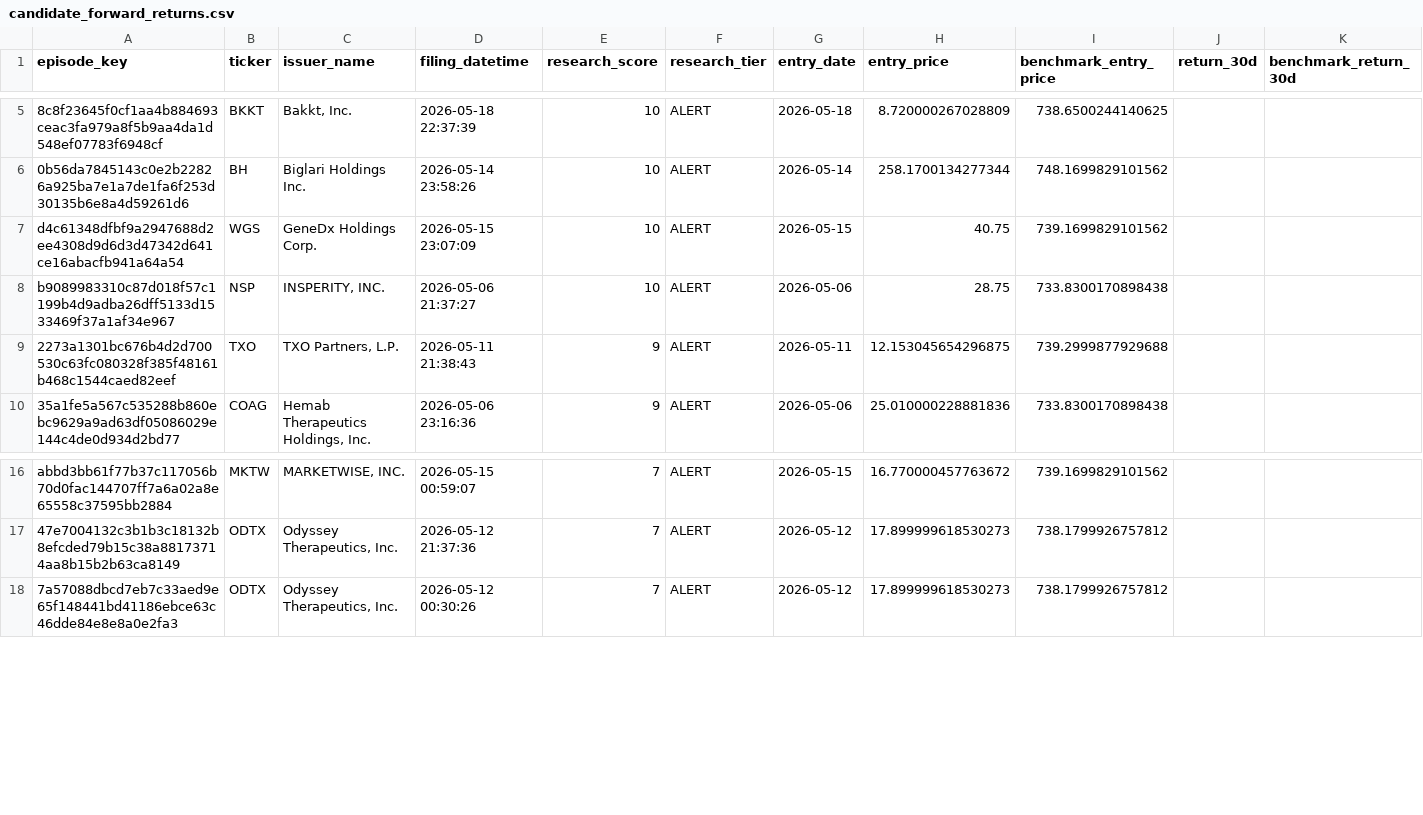
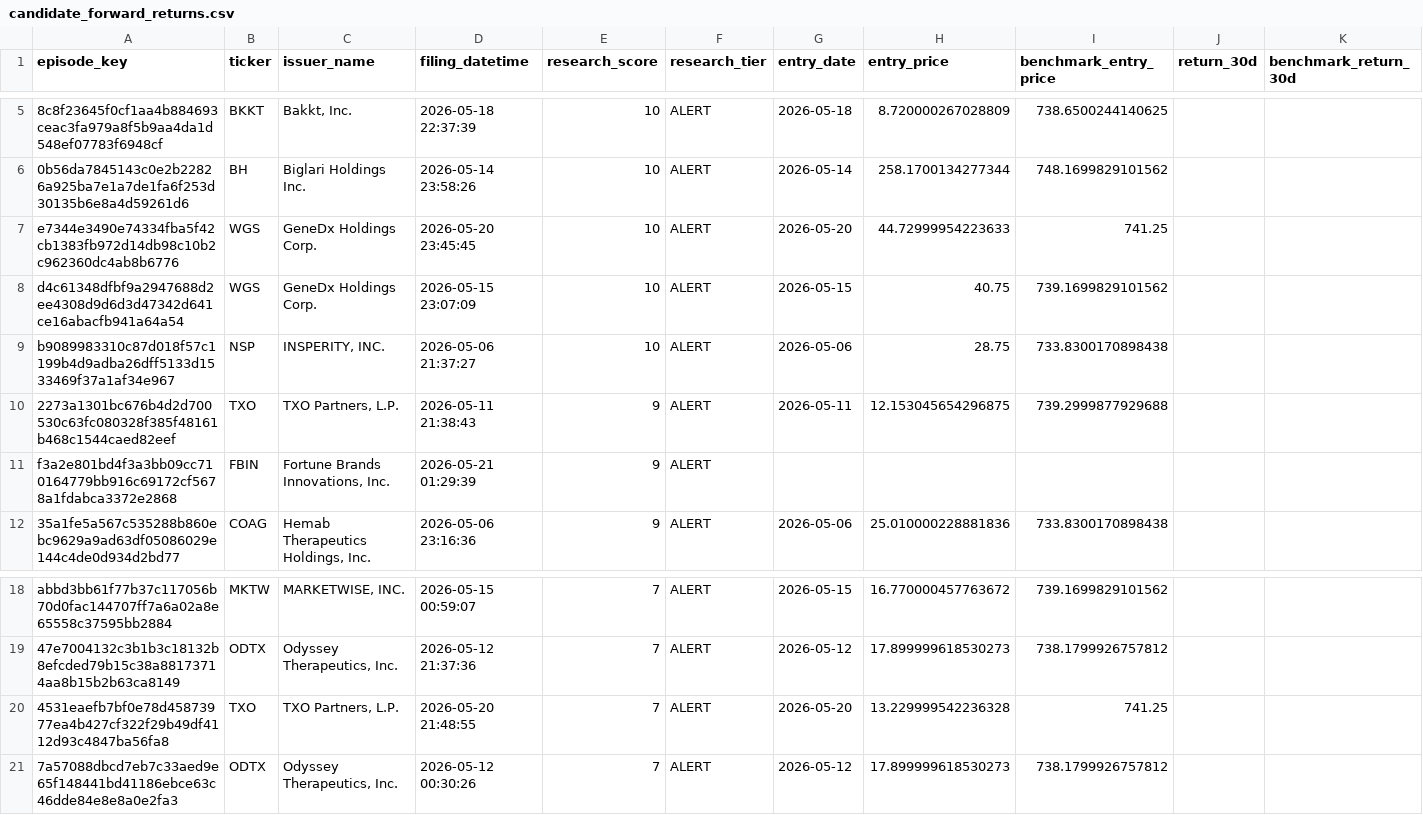
Before and after one commit to mrshu/openinsider-notifier, a CSV file: data/live/sec_daily/candidate_forward_returns.csv, drawn as a sheet; only a part is shown, gaps mark what is left out; rows hold the shown columns only; the diff names each change by its address in the sheet, - before the commit and + after, or states it on an @@ line.

```diff
--- a/data/live/sec_daily/candidate_forward_returns.csv
+++ b/data/live/sec_daily/candidate_forward_returns.csv
+row 7: e7344e3490e74334fba5f42cb1383fb972d14db98c10b2c962360dc4ab8b6776 | WGS | GeneDx Holdings Corp. | 2026-05-20 23:45:45 | 10 | ALERT | 2026-05-20 | 44.72999954223633 | 741.25
+row 11: f3a2e801bd4f3a3bb09cc710164779bb916c69172cf5678a1fdabca3372e2868 | FBIN | Fortune Brands Innovations, Inc. | 2026-05-21 01:29:39 | 9 | ALERT
+row 20: 4531eaefb7bf0e78d45873977ea4b427cf322f29b49df4112d93c4847ba56fa8 | TXO | TXO Partners, L.P. | 2026-05-20 21:48:55 | 7 | ALERT | 2026-05-20 | 13.229999542236328 | 741.25
```
Also changed, not shown: data/live/sec_daily/candidate_episode_history.csv, data/live/sec_daily/filings_manifest_latest.csv, 13 other files.
